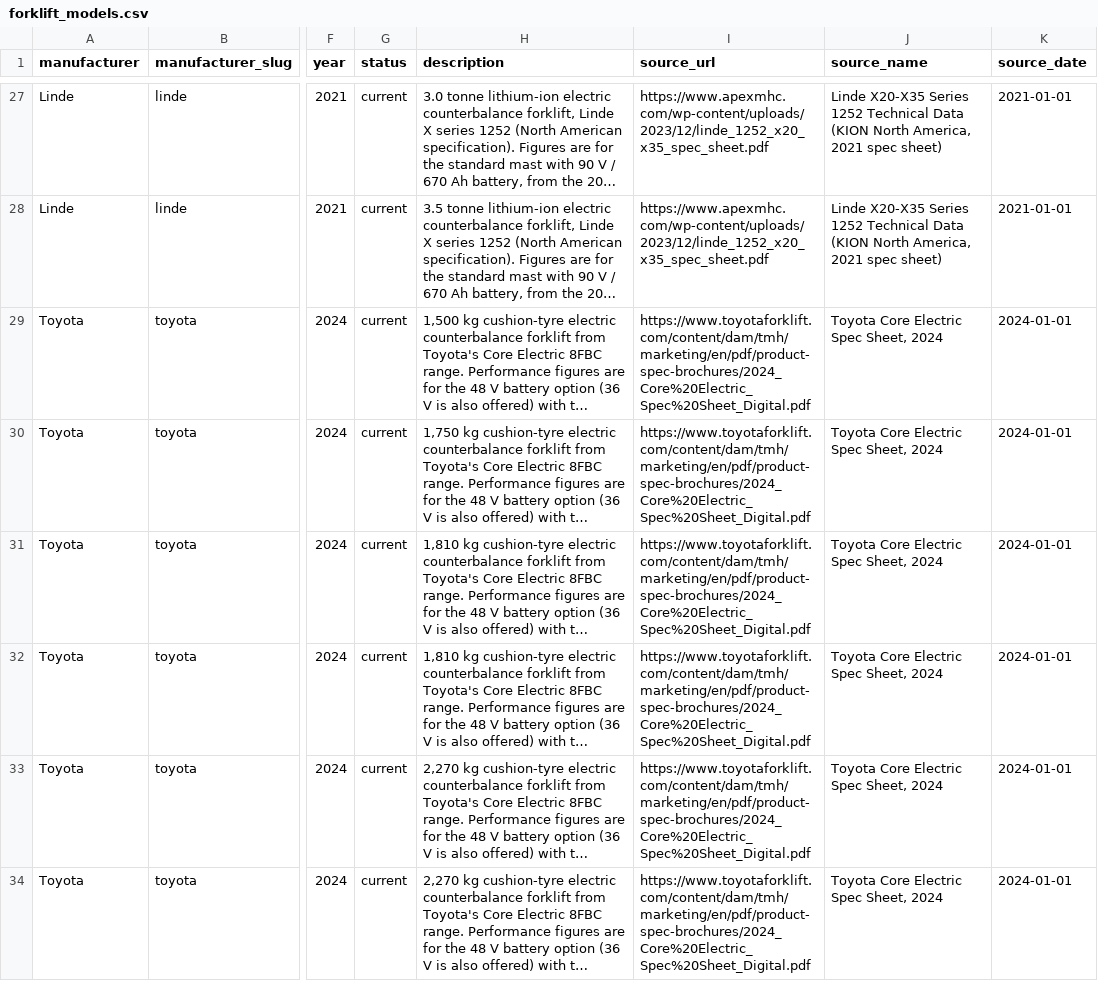
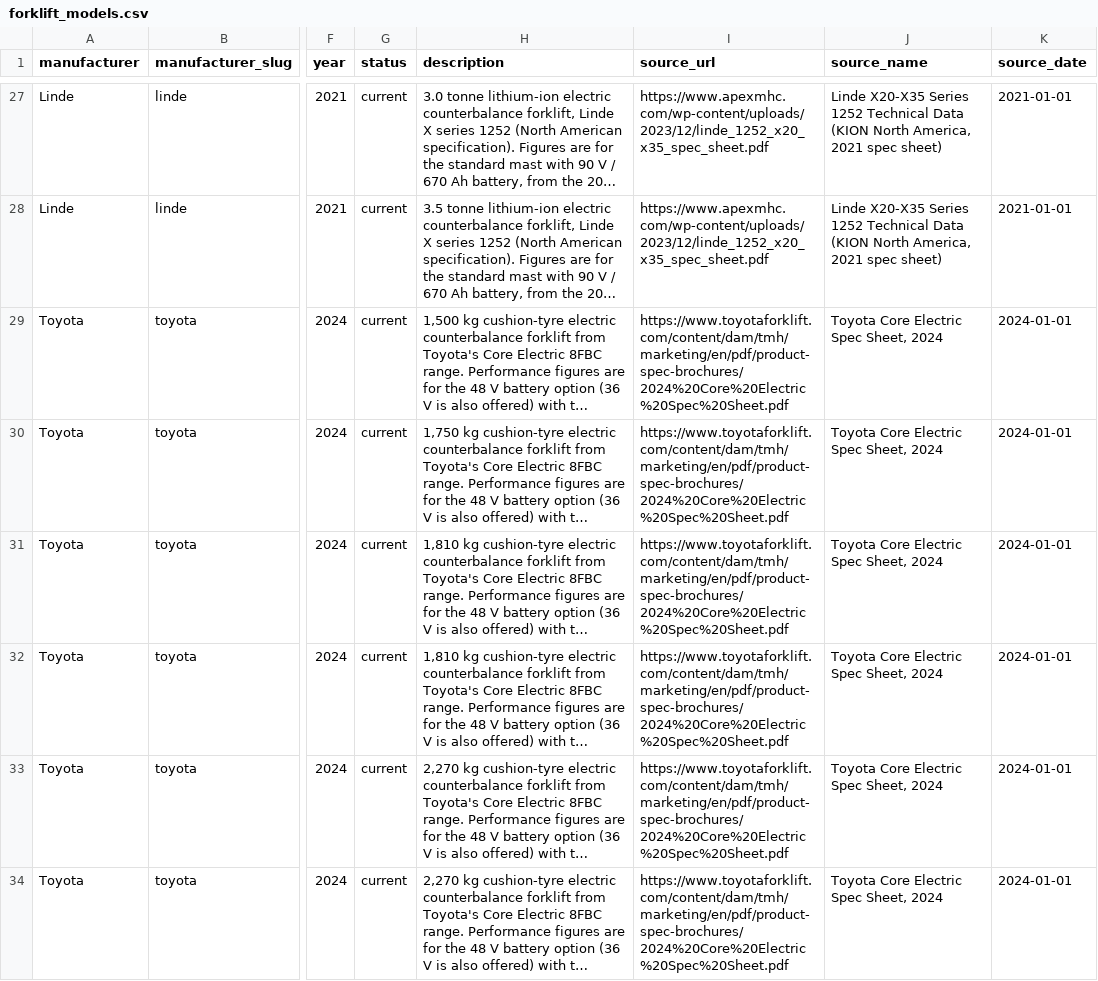
Before and after one commit to veinpsycoo/forklift-specs-data, a CSV file: data/forklift_models.csv, drawn as a sheet; only a part is shown, gaps mark what is left out; long unchanged cells end in …; the diff covers the shown part only; the diff names each change by its address in the sheet, - before the commit and + after, or states it on an @@ line.

Commit message:
Repair Toyota source PDF URLs in open dataset

```diff
--- a/data/forklift_models.csv
+++ b/data/forklift_models.csv
-I29:I34 (source_url): https://www.toyotaforklift.com/content/dam/tmh/marketing/en/pdf/product-spec-brochures/2024_Core%20Electric_Spec%20Sheet_Digital.pdf
+I29:I34 (source_url): https://www.toyotaforklift.com/content/dam/tmh/marketing/en/pdf/product-spec-brochures/2024%20Core%20Electric%20Spec%20Sheet.pdf
```
Also changed, not shown: 5 edited cells elsewhere in this file, 2 other files.
